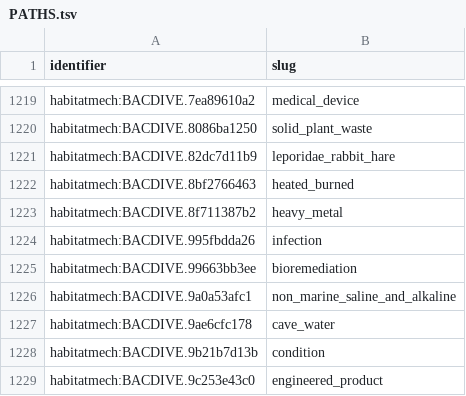
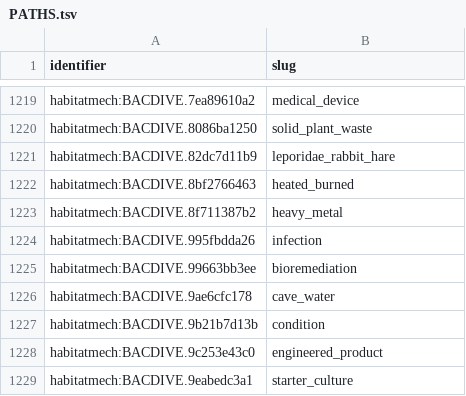
Before and after one commit to CultureBotAI/HabitatMech, a TSV file: data/habitats/PATHS.tsv, drawn as a sheet; only a part is shown, gaps mark what is left out; the shorter side is filled out with more unchanged rows.

```diff
--- a/data/habitats/PATHS.tsv
+++ b/data/habitats/PATHS.tsv
@@ -1225,3 +1225,2 @@ habitatmech:BACDIVE.995fbdda26	infection
 habitatmech:BACDIVE.99663bb3ee	bioremediation
-habitatmech:BACDIVE.9a0a53afc1	non_marine_saline_and_alkaline
 habitatmech:BACDIVE.9ae6cfc178	cave_water
```
Also changed, not shown: curation/decisions.tsv, curation/term_requests.tsv, 12 other files.
